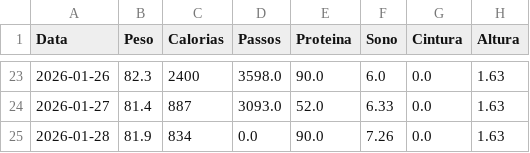
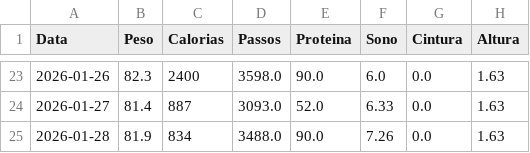
Before and after one commit to diegotonialperetti/meu-dashboard-metabolico, a CSV file: dados_dieta.csv, drawn as a sheet; only a part is shown, gaps mark what is left out; the diff names each change by its address in the sheet, - before the commit and + after, or states it on an @@ line.

Commit message:
Update: 2026-01-28

```diff
--- a/dados_dieta.csv
+++ b/dados_dieta.csv
-D25 (Passos): 0.0
+D25 (Passos): 3488.0
```
